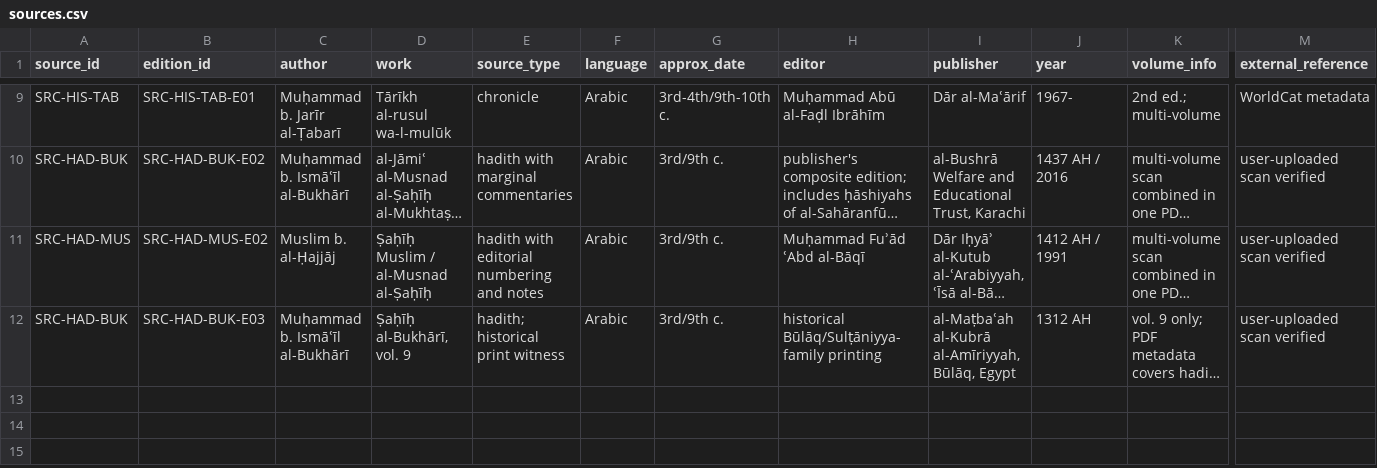
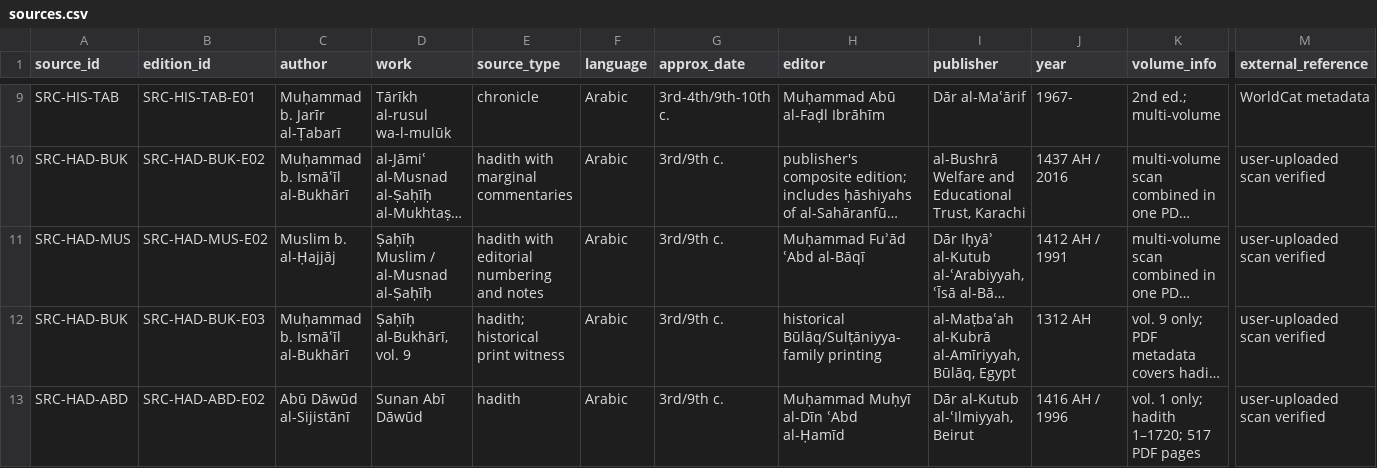
Before and after one commit to iamuna/muhammad-assassination-study, a CSV file: source-registry/sources.csv, drawn as a sheet; only a part is shown, gaps mark what is left out; long unchanged cells end in …; rows hold the shown columns only; the diff names each change by its address in the sheet, - before the commit and + after, or states it on an @@ line.

Commit message:
Register user-supplied Abu Dawud volume 1 secondary edition

```diff
--- a/source-registry/sources.csv
+++ b/source-registry/sources.csv
+row 13: SRC-HAD-ABD | SRC-HAD-ABD-E02 | Abū Dāwūd al-Sijistānī | Sunan Abī Dāwūd | hadith | Arabic | 3rd/9th c. | Muḥammad Muḥyī al-Dīn ʿAbd al-Ḥamīd | Dār al-Kutub al-ʿIlmiyyah, Beirut | 1416 AH / 1996 | vol. 1 only; hadith 1–1720; 517 PDF pages | user-uploaded scan verified
```
